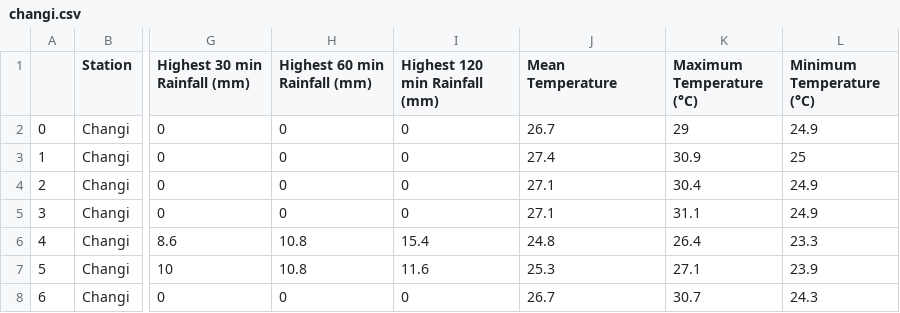
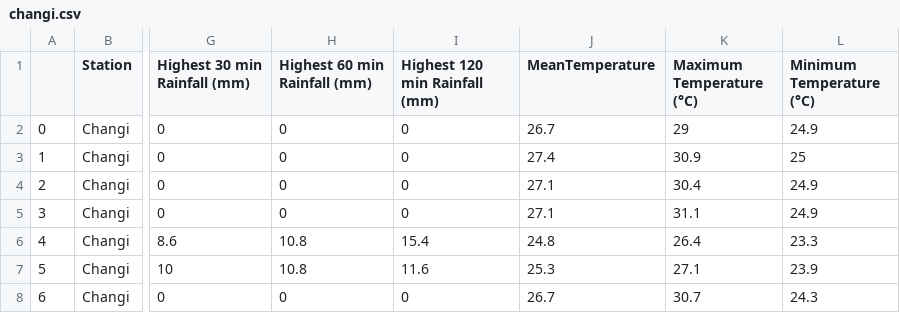
Before and after one commit to thanhtruc0308/Data-Visualization, a CSV file: changi.csv, drawn as a sheet; only a part is shown, gaps mark what is left out; the diff names each change by its address in the sheet, - before the commit and + after, or states it on an @@ line.

Commit message:
Update changi.csv

```diff
--- a/changi.csv
+++ b/changi.csv
-J1: Mean Temperature
+J1: MeanTemperature
```
